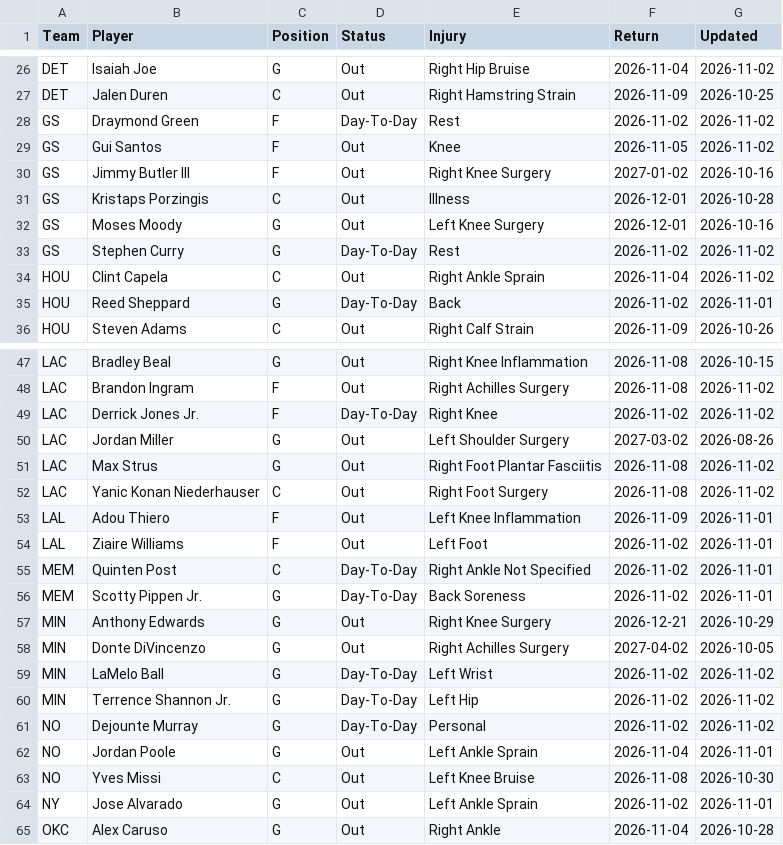
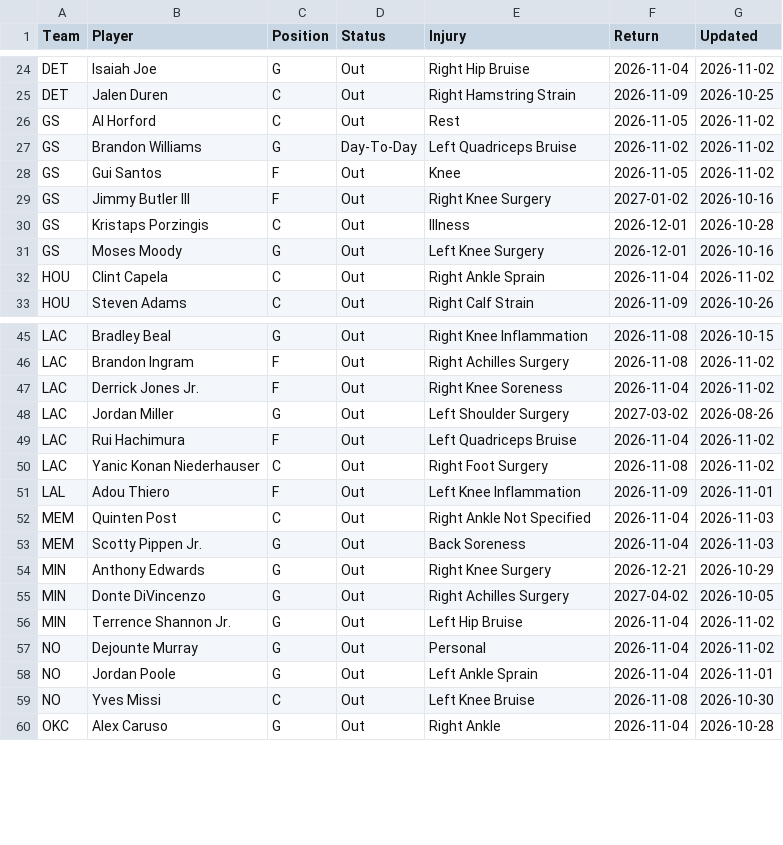
Before and after one commit to HitByOne/NBAData, a CSV file: site/data/nba_2027_injury_report.csv, drawn as a sheet; only a part is shown, gaps mark what is left out; the diff covers the shown part only.

```diff
--- a/site/data/nba_2027_injury_report.csv
+++ b/site/data/nba_2027_injury_report.csv
@@ -27,3 +25,4 @@ DET,Isaiah Joe,G,Out,Right Hip Bruise,2026-11-04,2026-11-02
 DET,Jalen Duren,C,Out,Right Hamstring Strain,2026-11-09,2026-10-25
-GS,Draymond Green,F,Day-To-Day,Rest,2026-11-02,2026-11-02
+GS,Al Horford,C,Out,Rest,2026-11-05,2026-11-02
+GS,Brandon Williams,G,Day-To-Day,Left Quadriceps Bruise,2026-11-02,2026-11-02
 GS,Gui Santos,F,Out,Knee,2026-11-05,2026-11-02
@@ -32,5 +31,3 @@ GS,Kristaps Porzingis,C,Out,Illness,2026-12-01,2026-10-28
 GS,Moses Moody,G,Out,Left Knee Surgery,2026-12-01,2026-10-16
-GS,Stephen Curry,G,Day-To-Day,Rest,2026-11-02,2026-11-02
 HOU,Clint Capela,C,Out,Right Ankle Sprain,2026-11-04,2026-11-02
-HOU,Reed Sheppard,G,Day-To-Day,Back,2026-11-02,2026-11-01
 HOU,Steven Adams,C,Out,Right Calf Strain,2026-11-09,2026-10-26
@@ -48,18 +46,15 @@ LAC,Bradley Beal,G,Out,Right Knee Inflammation,2026-11-08,2026-10-15
 LAC,Brandon Ingram,F,Out,Right Achilles Surgery,2026-11-08,2026-11-02
-LAC,Derrick Jones Jr.,F,Day-To-Day,Right Knee,2026-11-02,2026-11-02
+LAC,Derrick Jones Jr.,F,Out,Right Knee Soreness,2026-11-04,2026-11-02
 LAC,Jordan Miller,G,Out,Left Shoulder Surgery,2027-03-02,2026-08-26
-LAC,Max Strus,G,Out,Right Foot Plantar Fasciitis,2026-11-08,2026-11-02
+LAC,Rui Hachimura,F,Out,Left Quadriceps Bruise,2026-11-04,2026-11-02
 LAC,Yanic Konan Niederhauser,C,Out,Right Foot Surgery,2026-11-08,2026-11-02
 LAL,Adou Thiero,F,Out,Left Knee Inflammation,2026-11-09,2026-11-01
-LAL,Ziaire Williams,F,Out,Left Foot,2026-11-02,2026-11-01
-MEM,Quinten Post,C,Day-To-Day,Right Ankle Not Specified,2026-11-02,2026-11-01
-MEM,Scotty Pippen Jr.,G,Day-To-Day,Back Soreness,2026-11-02,2026-11-01
+MEM,Quinten Post,C,Out,Right Ankle Not Specified,2026-11-04,2026-11-03
+MEM,Scotty Pippen Jr.,G,Out,Back Soreness,2026-11-04,2026-11-03
 MIN,Anthony Edwards,G,Out,Right Knee Surgery,2026-12-21,2026-10-29
 MIN,Donte DiVincenzo,G,Out,Right Achilles Surgery,2027-04-02,2026-10-05
-MIN,LaMelo Ball,G,Day-To-Day,Left Wrist,2026-11-02,2026-11-02
-MIN,Terrence Shannon Jr.,G,Day-To-Day,Left Hip,2026-11-02,2026-11-02
-NO,Dejounte Murray,G,Day-To-Day,Personal,2026-11-02,2026-11-02
+MIN,Terrence Shannon Jr.,G,Out,Left Hip Bruise,2026-11-04,2026-11-02
+NO,Dejounte Murray,G,Out,Personal,2026-11-04,2026-11-02
 NO,Jordan Poole,G,Out,Left Ankle Sprain,2026-11-04,2026-11-01
 NO,Yves Missi,C,Out,Left Knee Bruise,2026-11-08,2026-10-30
-NY,Jose Alvarado,G,Out,Left Ankle Sprain,2026-11-02,2026-11-01
 OKC,Alex Caruso,G,Out,Right Ankle,2026-11-04,2026-10-28
```
Also changed, not shown: 2 added rows, 4 removed rows and 18 edited cells elsewhere in this file, site/data/nba_2027_prop_odds_status.csv, site/data/nba_2027_upcoming_matchups.csv.
